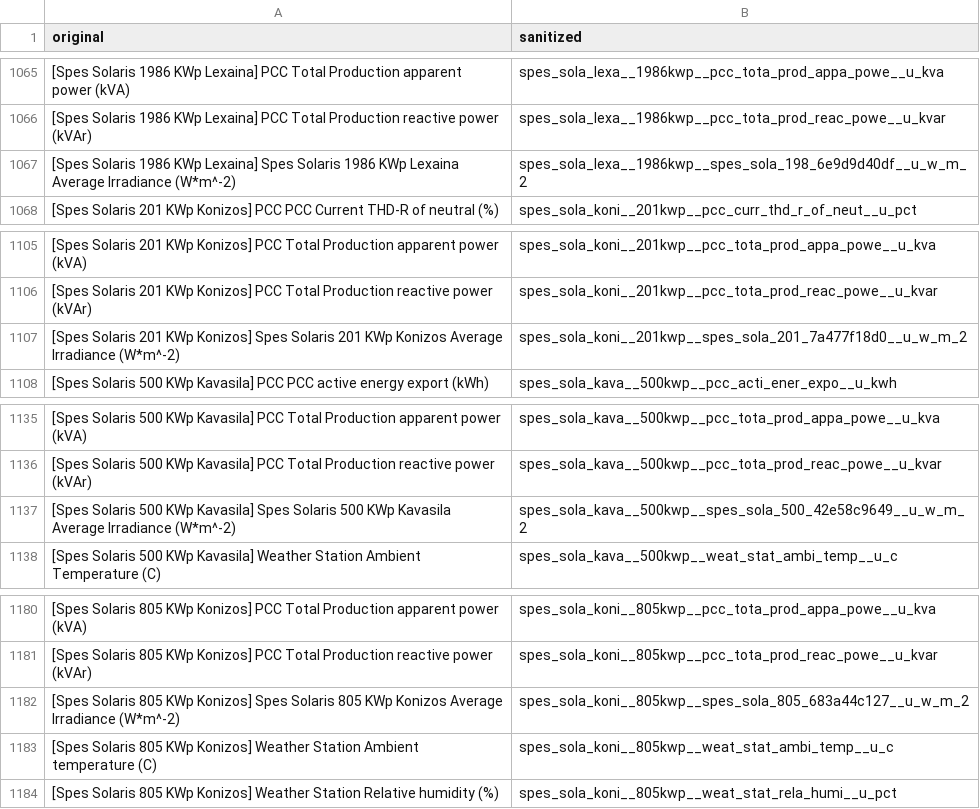
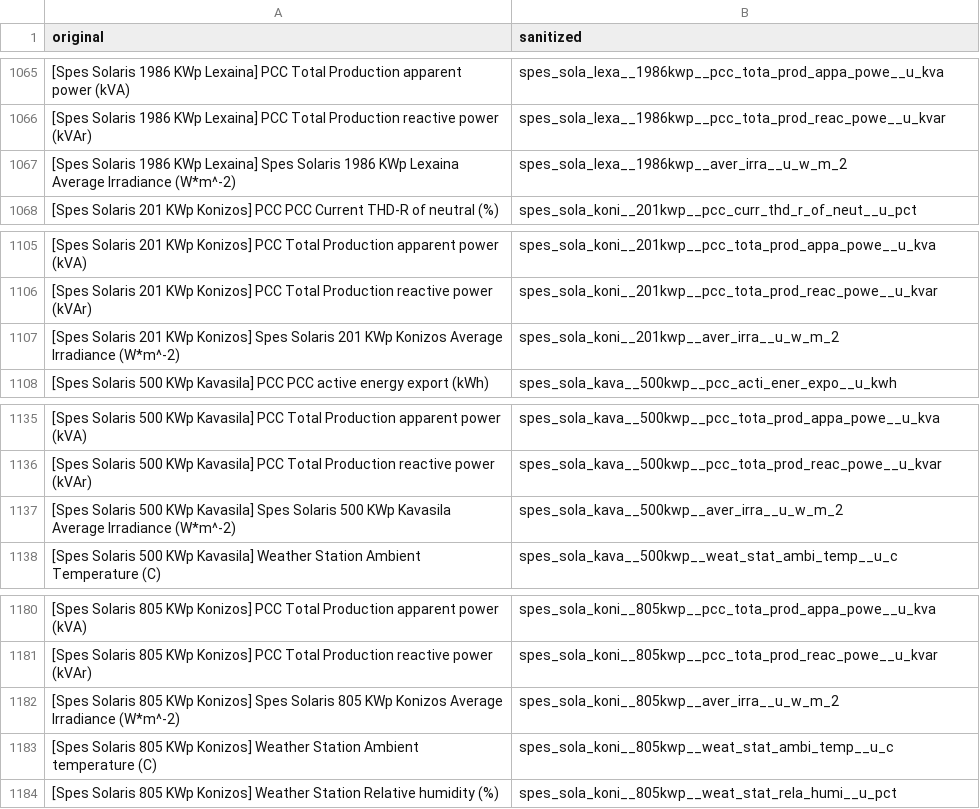
Before and after one commit to steliosvliaros/daily_avg_pv_kpi_heatmap, a CSV file: mappings/park_power_mapping_v005.csv, drawn as a sheet; only a part is shown, gaps mark what is left out; the diff covers the shown part only; the diff names each change by its address in the sheet, - before the commit and + after, or states it on an @@ line.

```diff
--- a/mappings/park_power_mapping_v005.csv
+++ b/mappings/park_power_mapping_v005.csv
-B1067 (sanitized): spes_sola_lexa__1986kwp__spes_sola_198_6e9d9d40df__u_w_m_2
+B1067 (sanitized): spes_sola_lexa__1986kwp__aver_irra__u_w_m_2
-B1107 (sanitized): spes_sola_koni__201kwp__spes_sola_201_7a477f18d0__u_w_m_2
+B1107 (sanitized): spes_sola_koni__201kwp__aver_irra__u_w_m_2
-B1137 (sanitized): spes_sola_kava__500kwp__spes_sola_500_42e58c9649__u_w_m_2
+B1137 (sanitized): spes_sola_kava__500kwp__aver_irra__u_w_m_2
-B1182 (sanitized): spes_sola_koni__805kwp__spes_sola_805_683a44c127__u_w_m_2
+B1182 (sanitized): spes_sola_koni__805kwp__aver_irra__u_w_m_2
```
Also changed, not shown: 10 edited cells elsewhere in this file, bronze/_ops/ingest_registry_files.csv, 5 other files.
